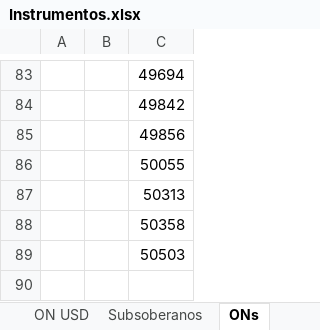
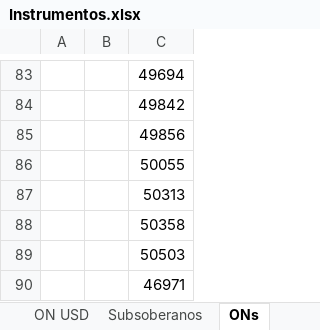
Before and after one commit to Ignacio-Talento/Monitor-SoberanosARG, an Excel workbook: Instrumentos.xlsx, sheet ONs, drawn as a sheet; only a part is shown, gaps mark what is left out; values as stored, in another font and other column widths than the file's, no borders; the diff names each change by its address in the sheet, - before the commit and + after, or states it on an @@ line.

```diff
--- a/Instrumentos.xlsx (sheet ONs)
+++ b/Instrumentos.xlsx (sheet ONs)
+row 90:  |  | 46971
```
Also changed, not shown: sheet Flujos, 1 other file.
